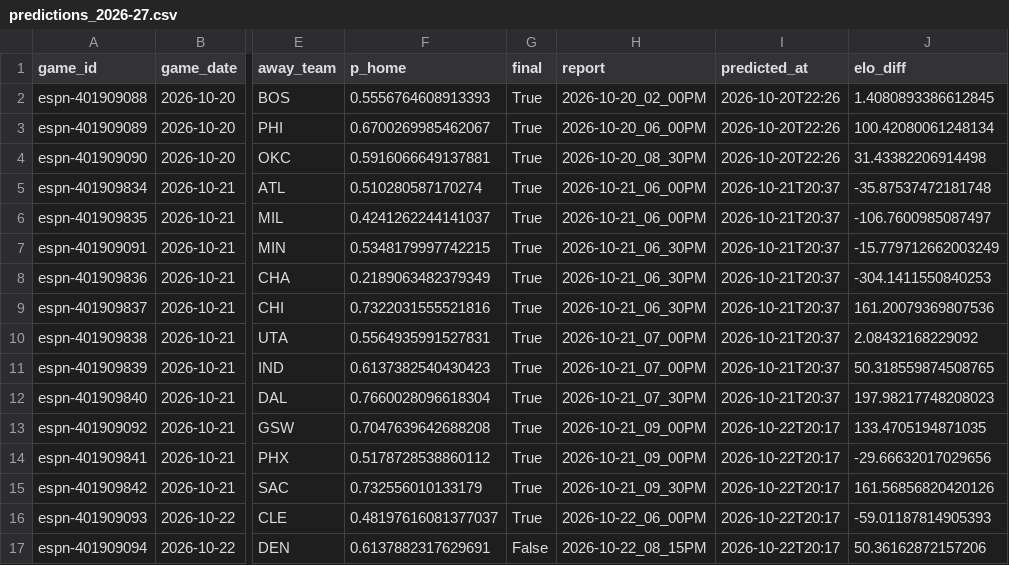
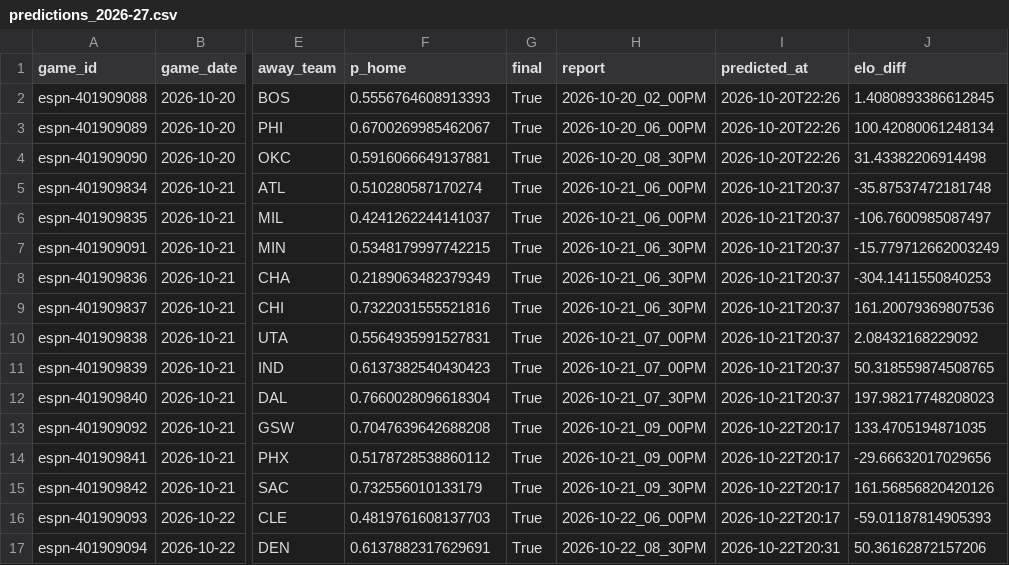
Before and after one commit to z3nsz/nba-prediction, a CSV file: live_state/predictions_2026-27.csv, drawn as a sheet; only a part is shown, gaps mark what is left out; the diff names each change by its address in the sheet, - before the commit and + after, or states it on an @@ line.

```diff
--- a/live_state/predictions_2026-27.csv
+++ b/live_state/predictions_2026-27.csv
-F16 (p_home): 0.48197616081377037
+F16 (p_home): 0.4819761608137703
-G17 (final): False
+G17 (final): True
-H17 (report): 2026-10-22_08_15PM
+H17 (report): 2026-10-22_08_30PM
-I17 (predicted_at): 2026-10-22T20:17
+I17 (predicted_at): 2026-10-22T20:31
```
Also changed, not shown: live_state/listings_2026-27.csv, 2 other files.
